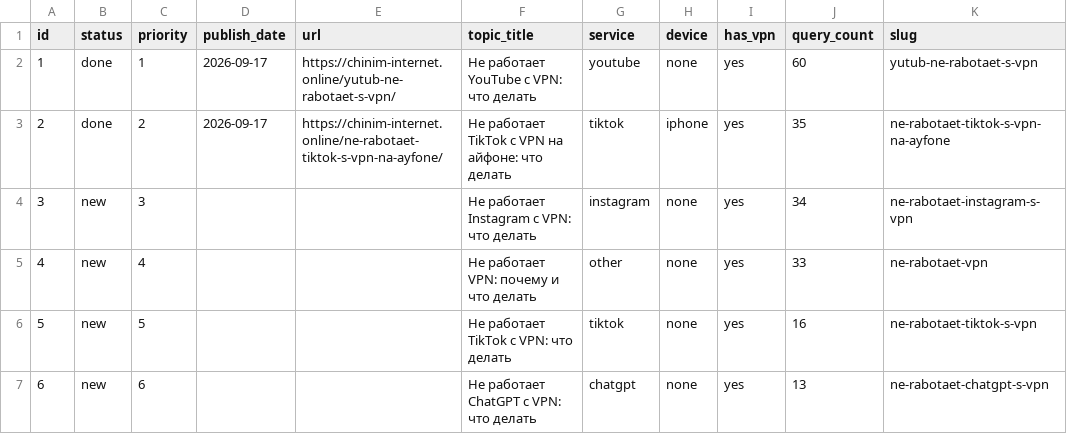
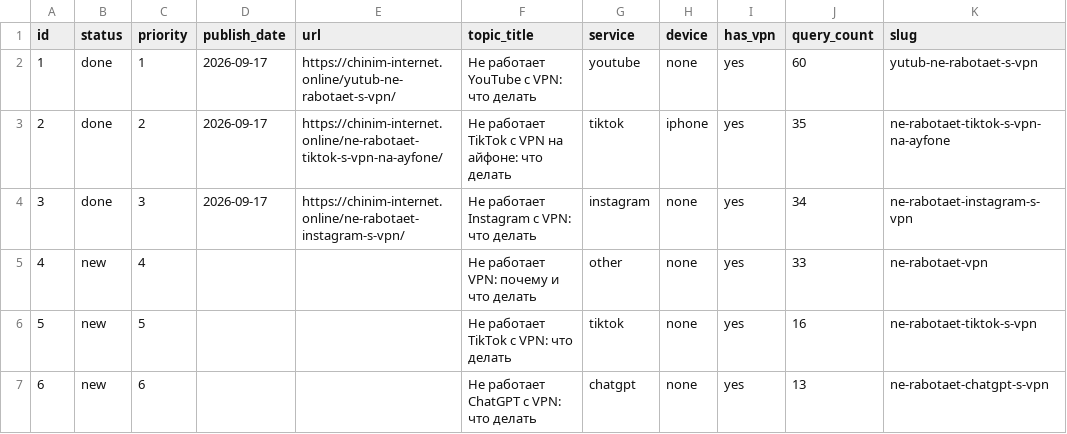
Before and after one commit to vlad5595/chinim-internet, a CSV file: topics_queue.csv, drawn as a sheet; only a part is shown; the diff names each change by its address in the sheet, - before the commit and + after, or states it on an @@ line.

```diff
--- a/topics_queue.csv
+++ b/topics_queue.csv
-B4 (status): new
+B4 (status): done
-D4 (publish_date): (empty)
+D4 (publish_date): 2026-09-17
-E4 (url): (empty)
+E4 (url): https://chinim-internet.online/ne-rabotaet-instagram-s-vpn/
```
Also changed, not shown: 1 other file.
